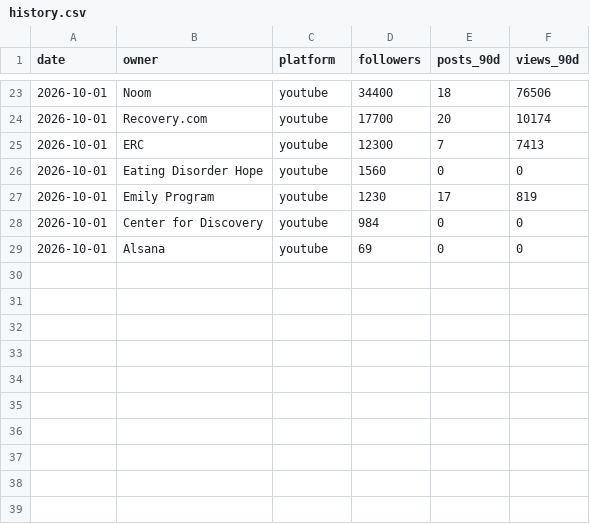
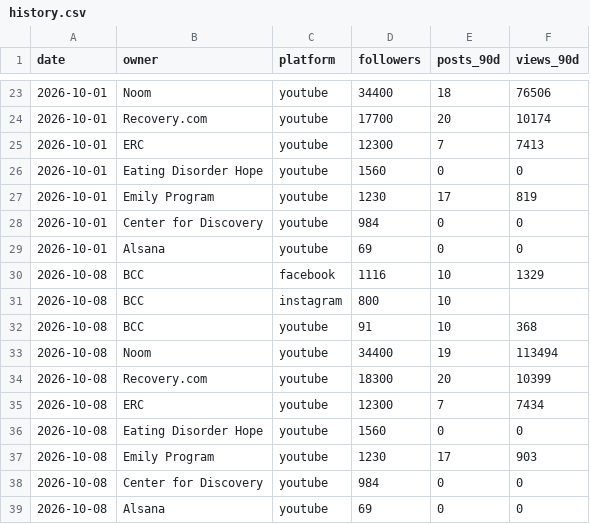
Before and after one commit to austintude/cowork-cron-jobs, a CSV file: bariatric-counseling-center/social/history.csv, drawn as a sheet; only a part is shown, gaps mark what is left out.

```diff
--- a/bariatric-counseling-center/social/history.csv
+++ b/bariatric-counseling-center/social/history.csv
@@ -29 +29,11 @@ date,owner,platform,followers,posts_90d,views_90d
 2026-10-01,Alsana,youtube,69,0,0
+2026-10-08,BCC,facebook,1116,10,1329
+2026-10-08,BCC,instagram,800,10,
+2026-10-08,BCC,youtube,91,10,368
+2026-10-08,Noom,youtube,34400,19,113494
+2026-10-08,Recovery.com,youtube,18300,20,10399
+2026-10-08,ERC,youtube,12300,7,7434
+2026-10-08,Eating Disorder Hope,youtube,1560,0,0
+2026-10-08,Emily Program,youtube,1230,17,903
+2026-10-08,Center for Discovery,youtube,984,0,0
+2026-10-08,Alsana,youtube,69,0,0
```
Also changed, not shown: 19 other files.
